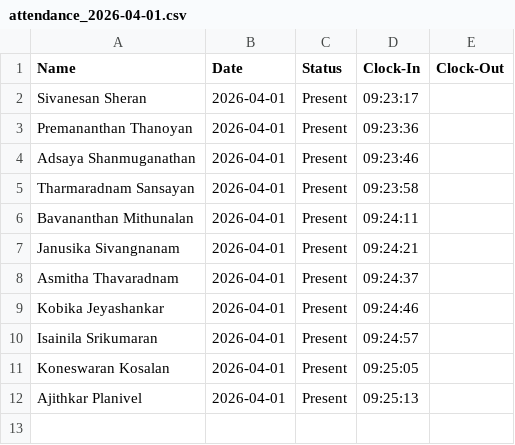
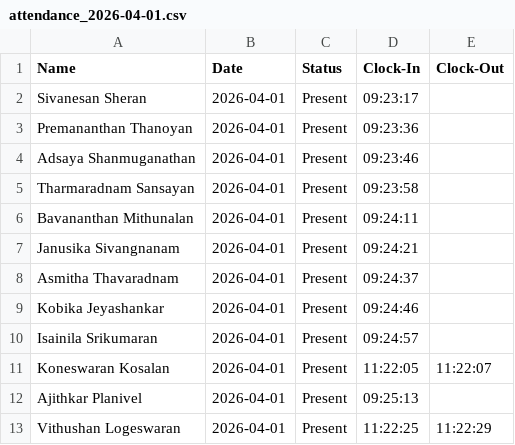
Before and after one commit to Dev-Vithushan/Uki-Smart-Attendance-System, a CSV file: attendance_logs/April/attendance_2026-04-01.csv, drawn as a sheet.

```diff
--- a/attendance_logs/April/attendance_2026-04-01.csv
+++ b/attendance_logs/April/attendance_2026-04-01.csv
@@ -10,3 +10,4 @@ Kobika Jeyashankar,2026-04-01,Present,09:24:46,
 Isainila Srikumaran,2026-04-01,Present,09:24:57,
-Koneswaran Kosalan,2026-04-01,Present,09:25:05,
+Koneswaran Kosalan,2026-04-01,Present,11:22:05,11:22:07
 Ajithkar Planivel,2026-04-01,Present,09:25:13,
+Vithushan Logeswaran,2026-04-01,Present,11:22:25,11:22:29
```
Also changed, not shown: students_master.csv, 10 other files.
